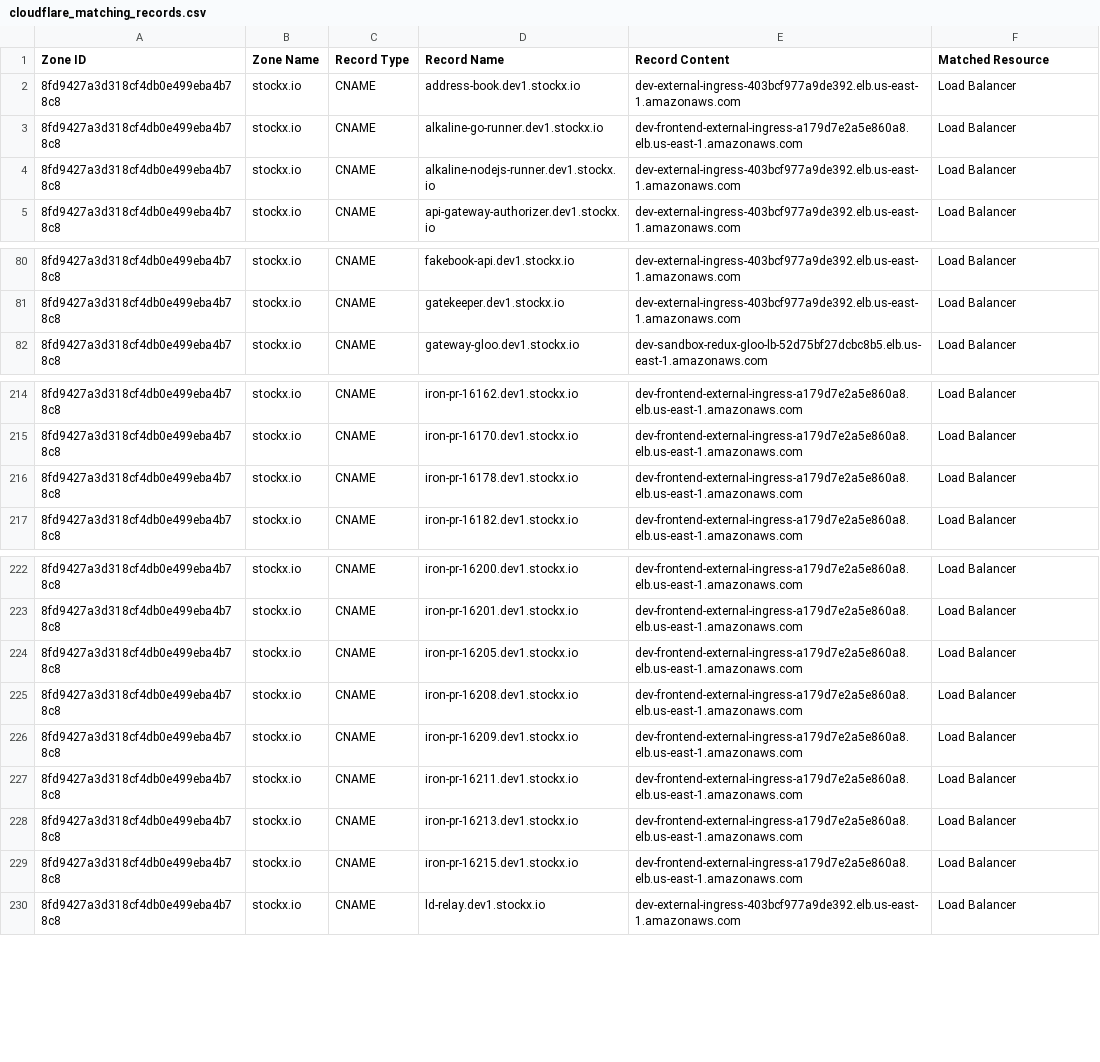
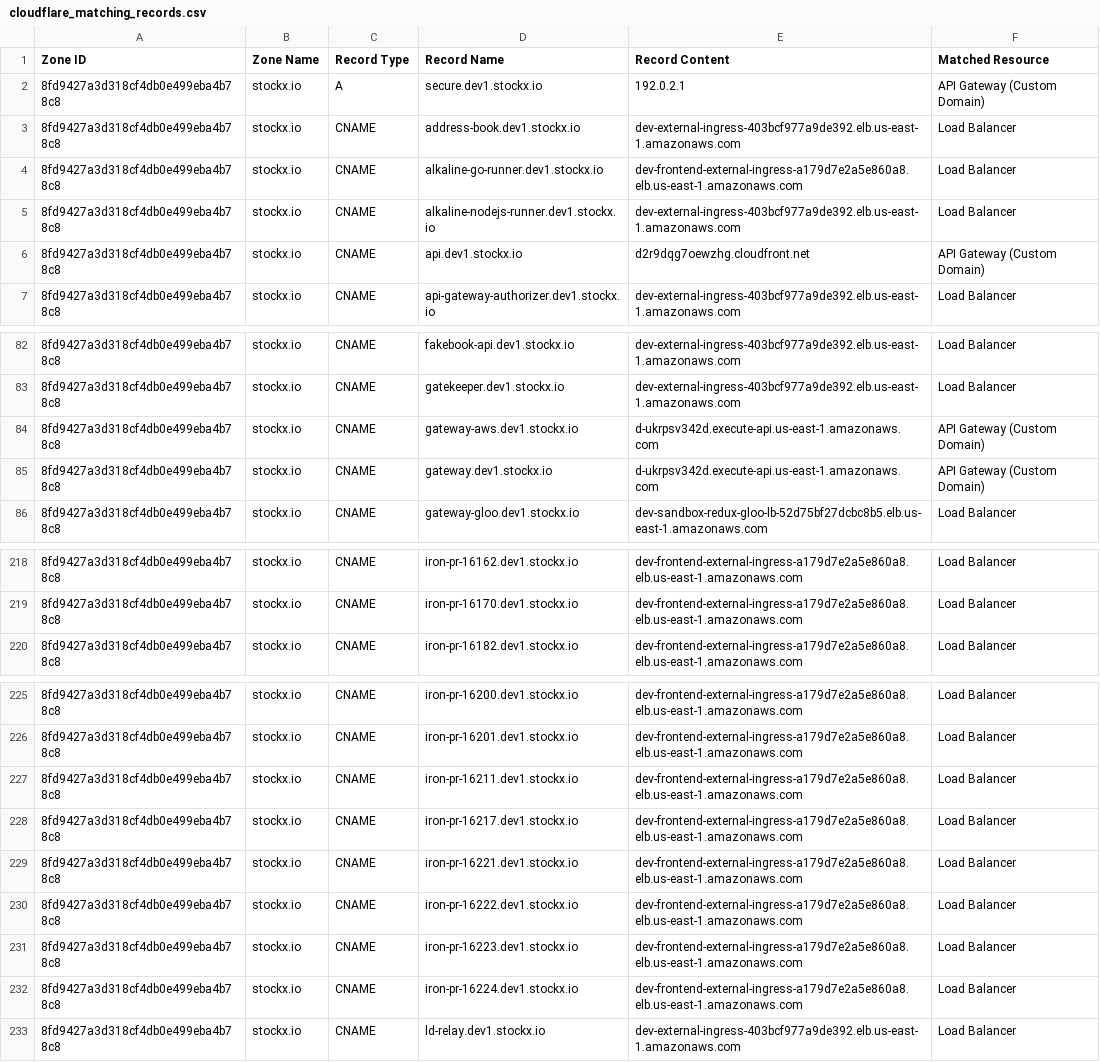
Before and after one commit to ayostockx/infosec-scripts, a CSV file: cloudflare_matching_records.csv, drawn as a sheet; only a part is shown, gaps mark what is left out.

```diff
--- a/cloudflare_matching_records.csv
+++ b/cloudflare_matching_records.csv
@@ -1,2 +1,3 @@
 Zone ID,Zone Name,Record Type,Record Name,Record Content,Matched Resource
+8fd9427a3d318cf4db0e499eba4b78c8,stockx.io,A,secure.dev1.stockx.io,192.0.2.1,API Gateway (Custom Domain)
 8fd9427a3d318cf4db0e499eba4b78c8,stockx.io,CNAME,address-book.dev1.stockx.io,dev-external-ingress-403bcf977a9de392.elb.us-east-1.amazonaws.com,Load Balancer
@@ -4,2 +5,3 @@ Zone ID,Zone Name,Record Type,Record Name,Record Content,Matched Resource
 8fd9427a3d318cf4db0e499eba4b78c8,stockx.io,CNAME,alkaline-nodejs-runner.dev1.stockx.io,dev-external-ingress-403bcf977a9de392.elb.us-east-1.amazonaws.com,Load Balancer
+8fd9427a3d318cf4db0e499eba4b78c8,stockx.io,CNAME,api.dev1.stockx.io,d2r9dqg7oewzhg.cloudfront.net,API Gateway (Custom Domain)
 8fd9427a3d318cf4db0e499eba4b78c8,stockx.io,CNAME,api-gateway-authorizer.dev1.stockx.io,dev-external-ingress-403bcf977a9de392.elb.us-east-1.amazonaws.com,Load Balancer
@@ -81,2 +83,4 @@ Zone ID,Zone Name,Record Type,Record Name,Record Content,Matched Resource
 8fd9427a3d318cf4db0e499eba4b78c8,stockx.io,CNAME,gatekeeper.dev1.stockx.io,dev-external-ingress-403bcf977a9de392.elb.us-east-1.amazonaws.com,Load Balancer
+8fd9427a3d318cf4db0e499eba4b78c8,stockx.io,CNAME,gateway-aws.dev1.stockx.io,d-ukrpsv342d.execute-api.us-east-1.amazonaws.com,API Gateway (Custom Domain)
+8fd9427a3d318cf4db0e499eba4b78c8,stockx.io,CNAME,gateway.dev1.stockx.io,d-ukrpsv342d.execute-api.us-east-1.amazonaws.com,API Gateway (Custom Domain)
 8fd9427a3d318cf4db0e499eba4b78c8,stockx.io,CNAME,gateway-gloo.dev1.stockx.io,dev-sandbox-redux-gloo-lb-52d75bf27dcbc8b5.elb.us-east-1.amazonaws.com,Load Balancer
@@ -215,3 +219,2 @@ Zone ID,Zone Name,Record Type,Record Name,Record Content,Matched Resource
 8fd9427a3d318cf4db0e499eba4b78c8,stockx.io,CNAME,iron-pr-16170.dev1.stockx.io,dev-frontend-external-ingress-a179d7e2a5e860a8.elb.us-east-1.amazonaws.com,Load Balancer
-8fd9427a3d318cf4db0e499eba4b78c8,stockx.io,CNAME,iron-pr-16178.dev1.stockx.io,dev-frontend-external-ingress-a179d7e2a5e860a8.elb.us-east-1.amazonaws.com,Load Balancer
 8fd9427a3d318cf4db0e499eba4b78c8,stockx.io,CNAME,iron-pr-16182.dev1.stockx.io,dev-frontend-external-ingress-a179d7e2a5e860a8.elb.us-east-1.amazonaws.com,Load Balancer
@@ -223,8 +226,8 @@ Zone ID,Zone Name,Record Type,Record Name,Record Content,Matched Resource
 8fd9427a3d318cf4db0e499eba4b78c8,stockx.io,CNAME,iron-pr-16201.dev1.stockx.io,dev-frontend-external-ingress-a179d7e2a5e860a8.elb.us-east-1.amazonaws.com,Load Balancer
-8fd9427a3d318cf4db0e499eba4b78c8,stockx.io,CNAME,iron-pr-16205.dev1.stockx.io,dev-frontend-external-ingress-a179d7e2a5e860a8.elb.us-east-1.amazonaws.com,Load Balancer
-8fd9427a3d318cf4db0e499eba4b78c8,stockx.io,CNAME,iron-pr-16208.dev1.stockx.io,dev-frontend-external-ingress-a179d7e2a5e860a8.elb.us-east-1.amazonaws.com,Load Balancer
-8fd9427a3d318cf4db0e499eba4b78c8,stockx.io,CNAME,iron-pr-16209.dev1.stockx.io,dev-frontend-external-ingress-a179d7e2a5e860a8.elb.us-east-1.amazonaws.com,Load Balancer
 8fd9427a3d318cf4db0e499eba4b78c8,stockx.io,CNAME,iron-pr-16211.dev1.stockx.io,dev-frontend-external-ingress-a179d7e2a5e860a8.elb.us-east-1.amazonaws.com,Load Balancer
-8fd9427a3d318cf4db0e499eba4b78c8,stockx.io,CNAME,iron-pr-16213.dev1.stockx.io,dev-frontend-external-ingress-a179d7e2a5e860a8.elb.us-east-1.amazonaws.com,Load Balancer
-8fd9427a3d318cf4db0e499eba4b78c8,stockx.io,CNAME,iron-pr-16215.dev1.stockx.io,dev-frontend-external-ingress-a179d7e2a5e860a8.elb.us-east-1.amazonaws.com,Load Balancer
+8fd9427a3d318cf4db0e499eba4b78c8,stockx.io,CNAME,iron-pr-16217.dev1.stockx.io,dev-frontend-external-ingress-a179d7e2a5e860a8.elb.us-east-1.amazonaws.com,Load Balancer
+8fd9427a3d318cf4db0e499eba4b78c8,stockx.io,CNAME,iron-pr-16221.dev1.stockx.io,dev-frontend-external-ingress-a179d7e2a5e860a8.elb.us-east-1.amazonaws.com,Load Balancer
+8fd9427a3d318cf4db0e499eba4b78c8,stockx.io,CNAME,iron-pr-16222.dev1.stockx.io,dev-frontend-external-ingress-a179d7e2a5e860a8.elb.us-east-1.amazonaws.com,Load Balancer
+8fd9427a3d318cf4db0e499eba4b78c8,stockx.io,CNAME,iron-pr-16223.dev1.stockx.io,dev-frontend-external-ingress-a179d7e2a5e860a8.elb.us-east-1.amazonaws.com,Load Balancer
+8fd9427a3d318cf4db0e499eba4b78c8,stockx.io,CNAME,iron-pr-16224.dev1.stockx.io,dev-frontend-external-ingress-a179d7e2a5e860a8.elb.us-east-1.amazonaws.com,Load Balancer
 8fd9427a3d318cf4db0e499eba4b78c8,stockx.io,CNAME,ld-relay.dev1.stockx.io,dev-external-ingress-403bcf977a9de392.elb.us-east-1.amazonaws.com,Load Balancer
```
Also changed, not shown: 31 other files.
